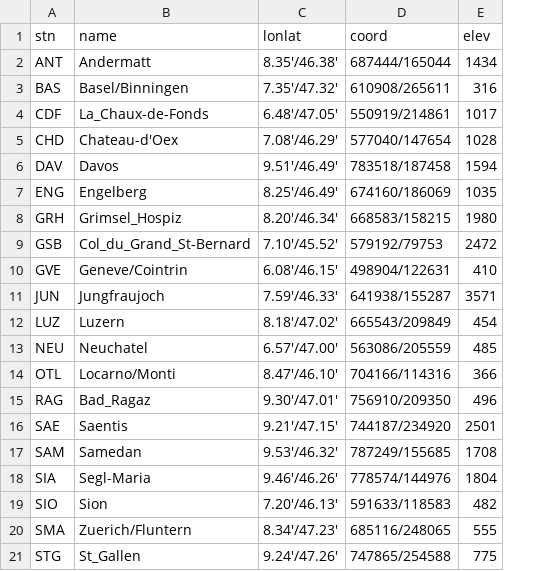
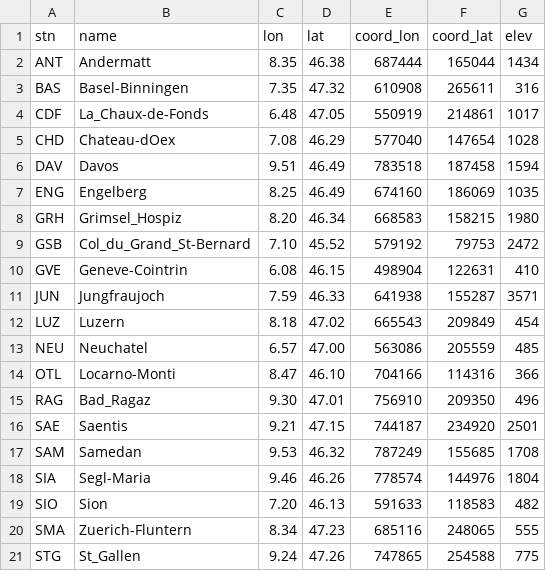
Before and after one commit to sspelsberg/Statistics_Report, a CSV file: data_clean/station_metadata.csv, drawn as a sheet; removed rows and columns are numbered as before the commit, all else as after; the diff names each change by its address in the sheet, - before the commit and + after, or states it on an @@ line.

```diff
--- a/data_clean/station_metadata.csv
+++ b/data_clean/station_metadata.csv
-column C (lonlat), rows 2-21: 8.35'/46.38' | 7.35'/47.32' | 6.48'/47.05' | 7.08'/46.29' | 9.51'/46.49' | 8.25'/46.49' | 8.20'/46.34' | 7.10'/45.52' | 6.08'/46.15' | 7.59'/46.33' | 8.18'/47.02' | 6.57'/47.00' | 8.47'/46.10' | 9.30'/47.01' | 9.21'/47.15' | 9.53'/46.32' | 9.46'/46.26' | 7.20'/46.13' | 8.34'/47.23' | 9.24'/47.26'
-column D (coord), rows 2-21: 687444/165044 | 610908/265611 | 550919/214861 | 577040/147654 | 783518/187458 | 674160/186069 | 668583/158215 | 579192/79753 | 498904/122631 | 641938/155287 | 665543/209849 | 563086/205559 | 704166/114316 | 756910/209350 | 744187/234920 | 787249/155685 | 778574/144976 | 591633/118583 | 685116/248065 | 747865/254588
+column C (lon), rows 2-21: 8.35 | 7.35 | 6.48 | 7.08 | 9.51 | 8.25 | 8.20 | 7.10 | 6.08 | 7.59 | 8.18 | 6.57 | 8.47 | 9.30 | 9.21 | 9.53 | 9.46 | 7.20 | 8.34 | 9.24
+column D (lat), rows 2-21: 46.38 | 47.32 | 47.05 | 46.29 | 46.49 | 46.49 | 46.34 | 45.52 | 46.15 | 46.33 | 47.02 | 47.00 | 46.10 | 47.01 | 47.15 | 46.32 | 46.26 | 46.13 | 47.23 | 47.26
+column E (coord_lon), rows 2-21: 687444 | 610908 | 550919 | 577040 | 783518 | 674160 | 668583 | 579192 | 498904 | 641938 | 665543 | 563086 | 704166 | 756910 | 744187 | 787249 | 778574 | 591633 | 685116 | 747865
+column F (coord_lat), rows 2-21: 165044 | 265611 | 214861 | 147654 | 187458 | 186069 | 158215 | 79753 | 122631 | 155287 | 209849 | 205559 | 114316 | 209350 | 234920 | 155685 | 144976 | 118583 | 248065 | 254588
-B3 (name): Basel/Binningen
+B3 (name): Basel-Binningen
-B5 (name): Chateau-d'Oex
+B5 (name): Chateau-dOex
-B10 (name): Geneve/Cointrin
+B10 (name): Geneve-Cointrin
-B14 (name): Locarno/Monti
+B14 (name): Locarno-Monti
-B20 (name): Zuerich/Fluntern
+B20 (name): Zuerich-Fluntern
```
Also changed, not shown: 8 other files.
